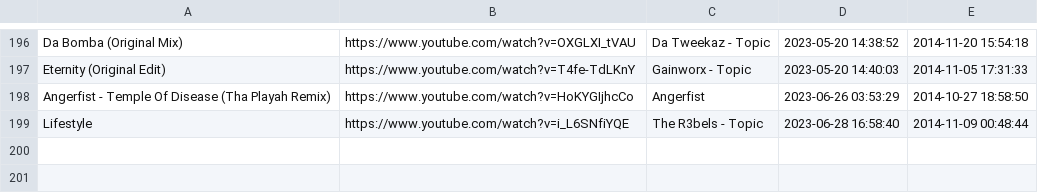
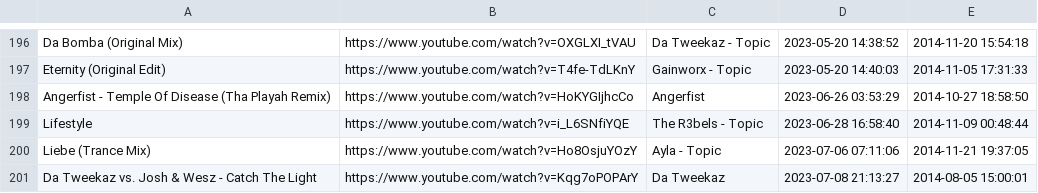
Before and after one commit to kusti420/BestSongsOfAllTime, a CSV file: CSV/2014.csv, drawn as a sheet; only a part is shown, gaps mark what is left out.

```diff
--- a/CSV/2014.csv
+++ b/CSV/2014.csv
@@ -199 +199,3 @@ Angerfist - Temple Of Disease (Tha Playah Remix),https://www.youtube.com/watch?v
 Lifestyle,https://www.youtube.com/watch?v=i_L6SNfiYQE,The R3bels - Topic,2023-06-28 16:58:40,2014-11-09 00:48:44
+Liebe (Trance Mix),https://www.youtube.com/watch?v=Ho8OsjuYOzY,Ayla - Topic,2023-07-06 07:11:06,2014-11-21 19:37:05
+Da Tweekaz vs. Josh & Wesz - Catch The Light,https://www.youtube.com/watch?v=Kqg7oPOPArY,Da Tweekaz,2023-07-08 21:13:27,2014-08-05 15:00:01
```
Also changed, not shown: CSV/2018.csv, CSV/2019.csv, 11 other files.
